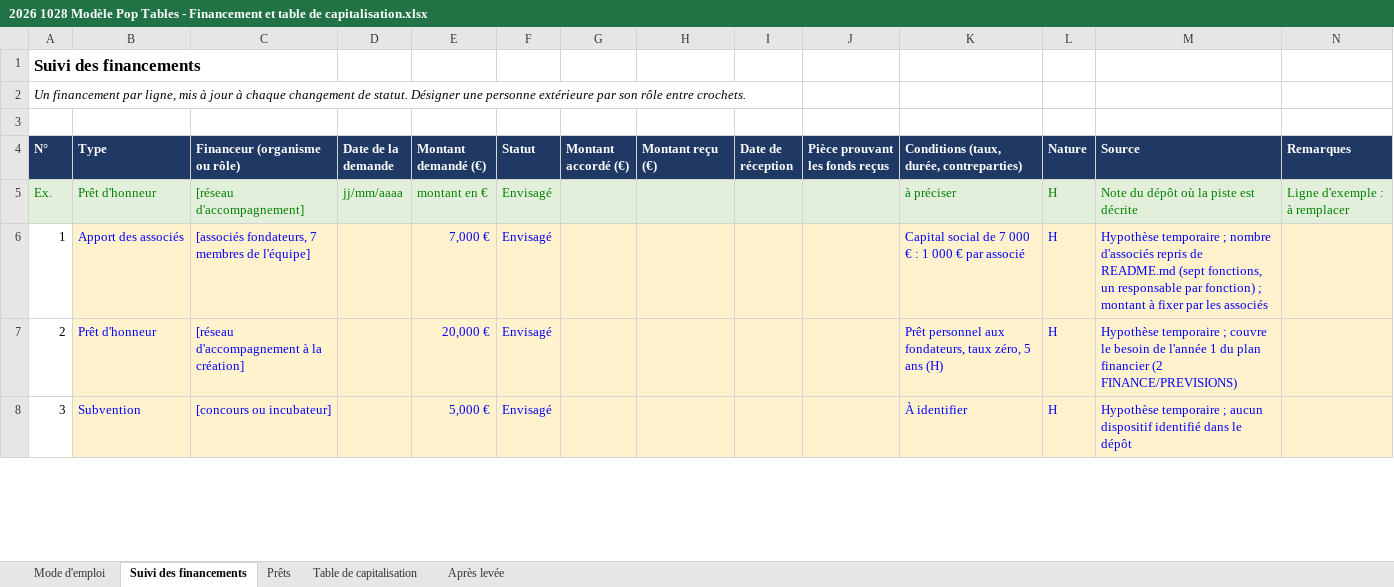
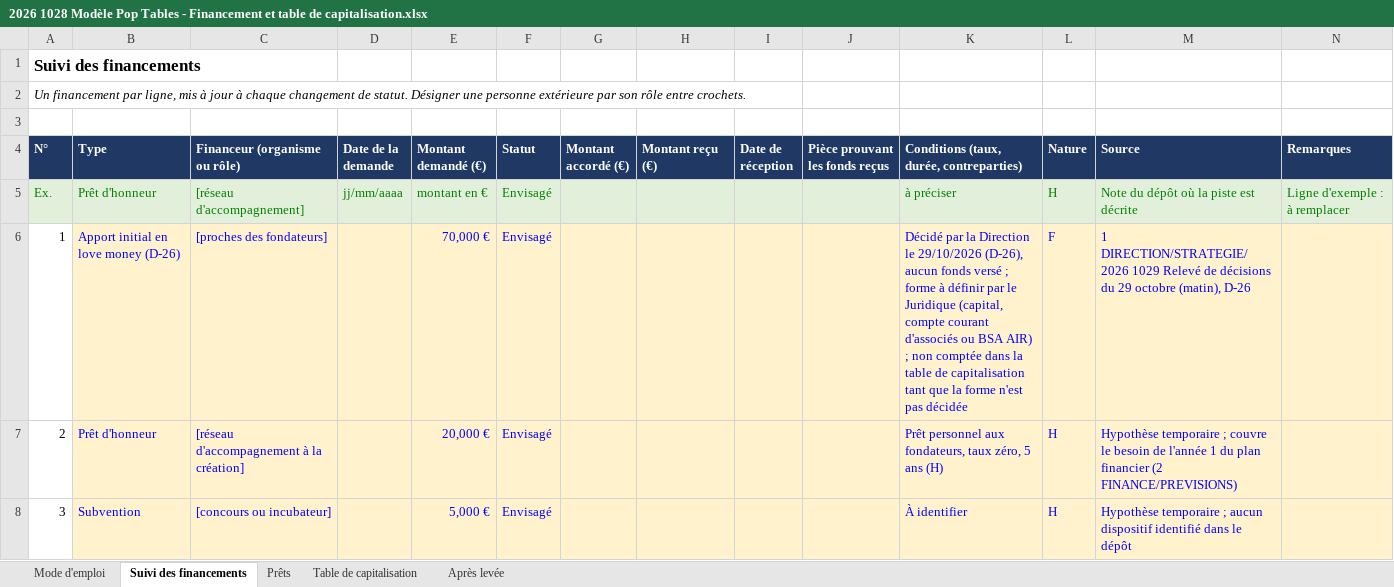
Before and after one commit to Laetitiarv/HEC-GEMM-Groupe-7, an Excel workbook: 2 FINANCE/FINANCEMENT/2026 1028 Modèle Pop Tables - Financement et table de capitalisation.xlsx, sheet Suivi des financements, drawn as a sheet; only a part is shown; values as stored, in another font and other column widths than the file's, no borders; the diff covers the shown part only; the diff names each change by its address in the sheet, - before the commit and + after, or states it on an @@ line.

```diff
--- a/2 FINANCE/FINANCEMENT/2026 1028 Modèle Pop Tables - Financement et table de capitalisation.xlsx (sheet Suivi des financements)
+++ b/2 FINANCE/FINANCEMENT/2026 1028 Modèle Pop Tables - Financement et table de capitalisation.xlsx (sheet Suivi des financements)
-B6 (Type): Apport des associés
+B6 (Type): Apport initial en love money (D-26)
-C6 (Financeur (organisme ou rôle)): [associés fondateurs, 7 membres de l'équipe]
+C6 (Financeur (organisme ou rôle)): [proches des fondateurs]
-E6 (Montant demandé (€)): 7,000 €
+E6 (Montant demandé (€)): 70,000 €
-K6: Capital social de 7 000 € : 1 000 € par associé
+K6: Décidé par la Direction le 29/10/2026 (D-26), aucun fonds versé ; forme à définir par le Juridique (capital, compte courant d'associés ou BSA AIR) ; non comptée dans la table de capitalisation tant que la forme n'est pas décidée
-L6 (Nature): H
+L6 (Nature): F
-M6 (Source): Hypothèse temporaire ; nombre d'associés repris de README.md (sept fonctions, un responsable par fonction) ; montant à fixer par les associés
+M6 (Source): 1 DIRECTION/STRATEGIE/2026 1029 Relevé de décisions du 29 octobre (matin), D-26
```
Also changed, not shown: 7 edited cells elsewhere in this sheet, sheet Après levée, sheet Mode d'emploi, 2 FINANCE/PREVISIONS/2026 1028 Modèle Pop Tables - Budget sur 36 mois, plan financier, prix et marges.xlsx, 2 FINANCE/TRESORERIE/2026 1028 Modèle Pop Tables - Trésorerie et mois de survie sur 36 mois.xlsx, 4 other files.
